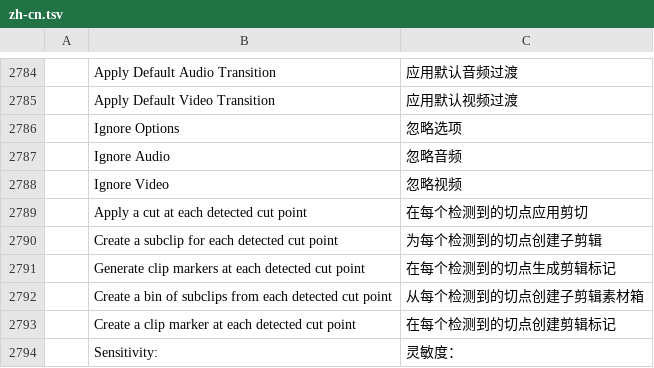
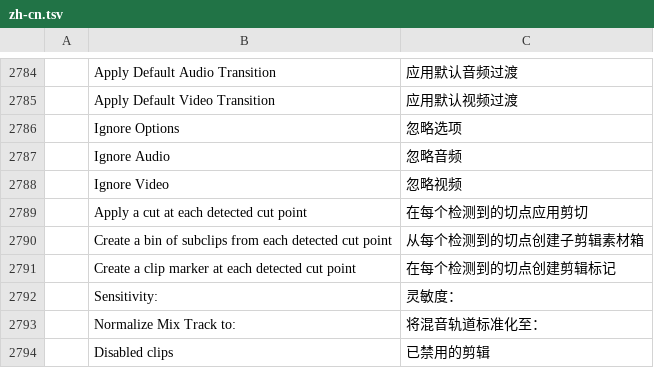
Before and after one commit to 00xJS/filmcraft, a TSV file: crates/ui-egui/src/i18n/zh-cn.tsv, drawn as a sheet; only a part is shown, gaps mark what is left out; the shorter side is filled out with more unchanged rows.

```diff
--- a/crates/ui-egui/src/i18n/zh-cn.tsv
+++ b/crates/ui-egui/src/i18n/zh-cn.tsv
@@ -2789,4 +2789,2 @@
 	Apply a cut at each detected cut point	在每个检测到的切点应用剪切
-	Create a subclip for each detected cut point	为每个检测到的切点创建子剪辑
-	Generate clip markers at each detected cut point	在每个检测到的切点生成剪辑标记
 	Create a bin of subclips from each detected cut point	从每个检测到的切点创建子剪辑素材箱
```
Also changed, not shown: crates/ui-egui/src/i18n/es.tsv, crates/ui-egui/src/i18n/fr.tsv, 3 other files.
